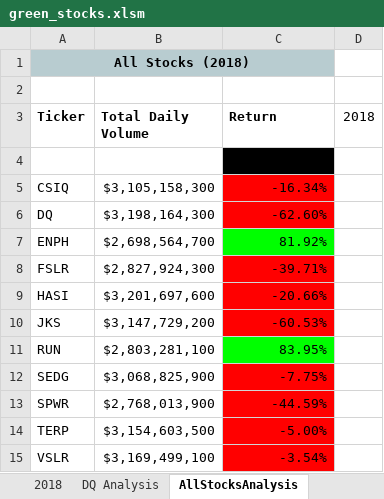
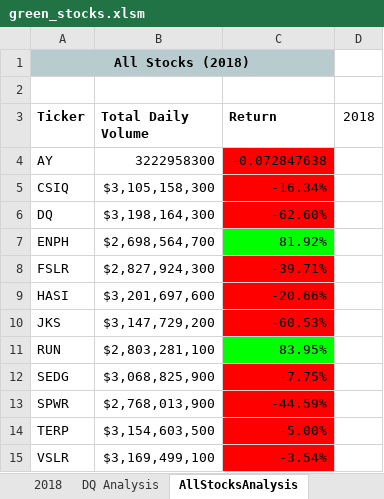
Before and after one commit to SusanFair/stock-analsis, an Excel workbook: green_stocks.xlsm, sheet AllStocksAnalysis, drawn as a sheet; values as stored, in another font and other column widths than the file's, no borders; charts and pictures not drawn; the diff names each change by its address in the sheet, - before the commit and + after, or states it on an @@ line.

Commit message:
All scripts running

```diff
--- a/green_stocks.xlsm (sheet AllStocksAnalysis)
+++ b/green_stocks.xlsm (sheet AllStocksAnalysis)
-row 4: (empty)
+row 4: AY | 3222958300 | -0.072847638
-C4 fill: #000000
+C4 fill: #FF0000
```
